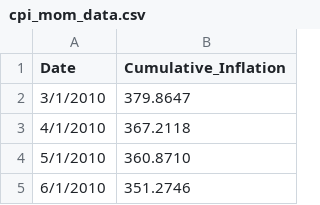
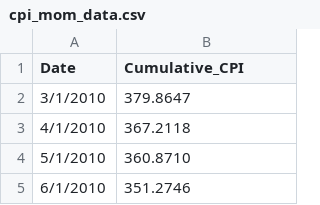
Before and after one commit to mau1878/Acciones-del-MERVAL-ajustadas-por-inflaci-n, a CSV file: cpi_mom_data.csv, drawn as a sheet; only a part is shown.

Commit message:
Update cpi_mom_data.csv

```diff
--- a/cpi_mom_data.csv
+++ b/cpi_mom_data.csv
@@ -1,2 +1,2 @@
-Date,Cumulative_Inflation
+Date,Cumulative_CPI
 3/1/2010,379.8647
```
